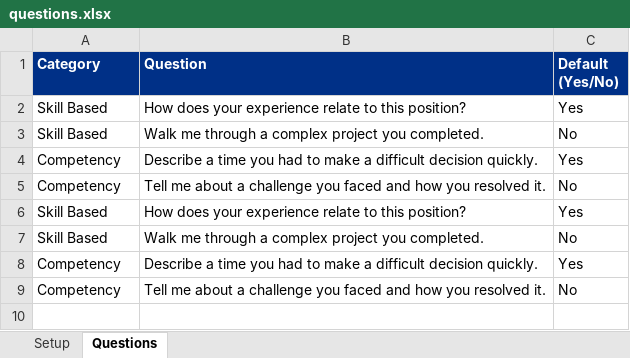
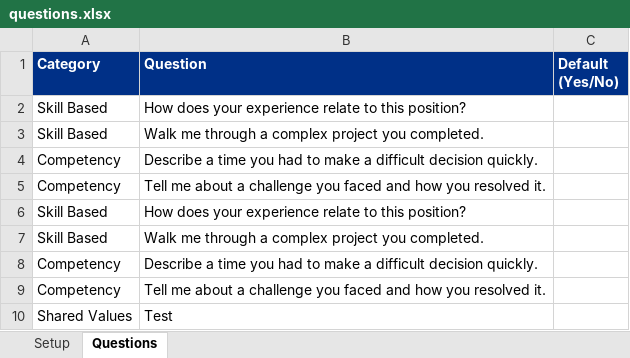
Before and after one commit to mhaight/TillimookRecruiting, an Excel workbook: surveys/test-survey/questions.xlsx, sheet Questions, drawn as a sheet; values as stored, in another font and other column widths than the file's, no borders; the diff names each change by its address in the sheet, - before the commit and + after, or states it on an @@ line.

Commit message:
Add questions: Test Survey

```diff
--- a/surveys/test-survey/questions.xlsx (sheet Questions)
+++ b/surveys/test-survey/questions.xlsx (sheet Questions)
-C2 (Default (Yes/No)): Yes
+C2 (Default (Yes/No)): (empty)
-C3 (Default (Yes/No)): No
+C3 (Default (Yes/No)): (empty)
-C4 (Default (Yes/No)): Yes
+C4 (Default (Yes/No)): (empty)
-C5 (Default (Yes/No)): No
+C5 (Default (Yes/No)): (empty)
-C6 (Default (Yes/No)): Yes
+C6 (Default (Yes/No)): (empty)
-C7 (Default (Yes/No)): No
+C7 (Default (Yes/No)): (empty)
-C8 (Default (Yes/No)): Yes
+C8 (Default (Yes/No)): (empty)
-C9 (Default (Yes/No)): No
+C9 (Default (Yes/No)): (empty)
+row 10: Shared Values | Test
```
